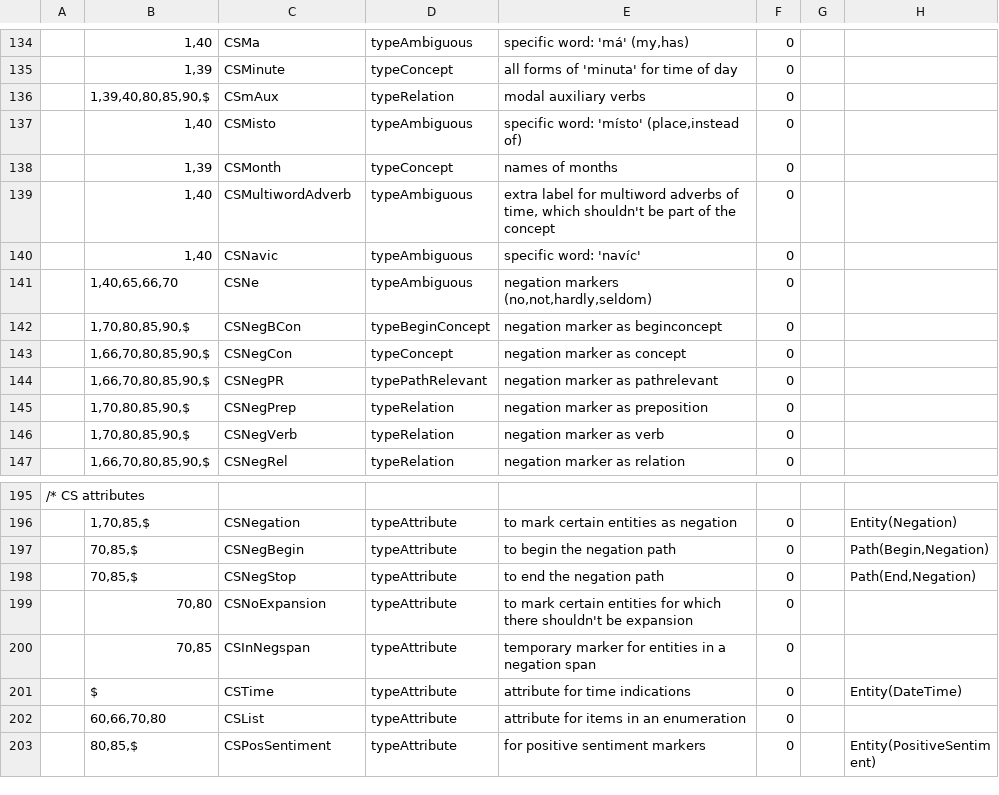
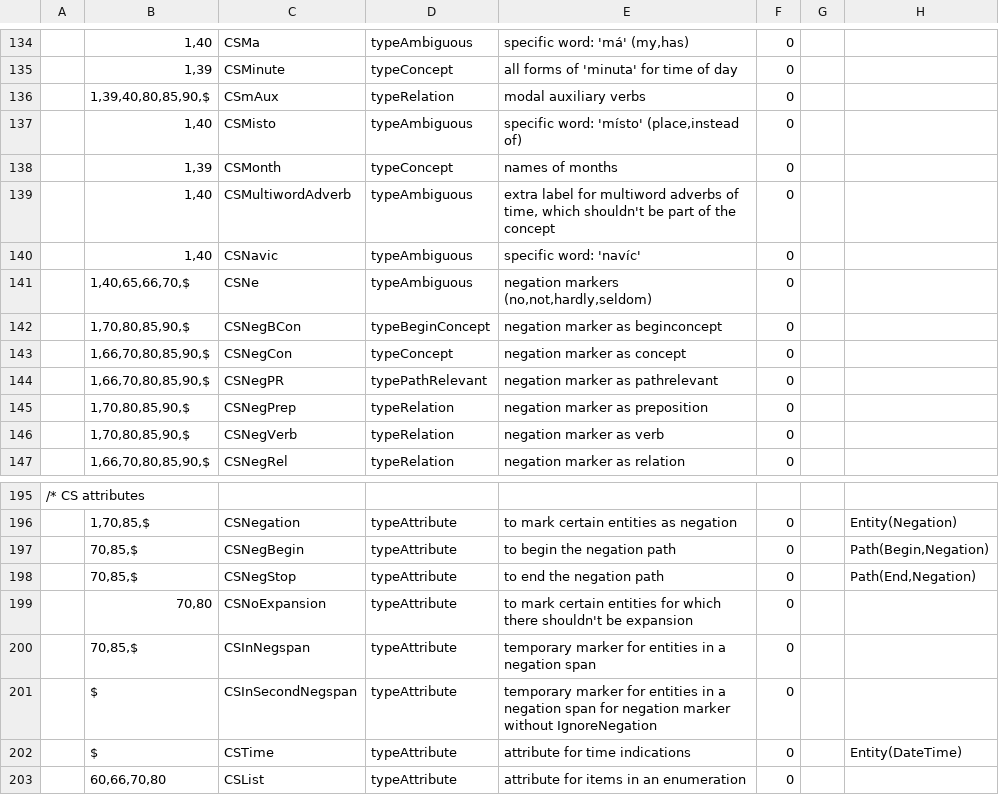
Before and after one commit to intersystems/iknow, a CSV file: language_models/cs/labels.csv, drawn as a sheet; only a part is shown, gaps mark what is left out; the shorter side is filled out with more unchanged rows.

```diff
--- a/language_models/cs/labels.csv
+++ b/language_models/cs/labels.csv
@@ -140,3 +140,3 @@
 ;1,40;CSNavic;typeAmbiguous;specific word: 'navíc';0;;
-;1,40,65,66,70;CSNe;typeAmbiguous;negation markers (no,not,hardly,seldom);0;;
+;1,40,65,66,70,$;CSNe;typeAmbiguous;negation markers (no,not,hardly,seldom);0;;
 ;1,70,80,85,90,$;CSNegBCon;typeBeginConcept;negation marker as beginconcept ;0;;
@@ -199,3 +199,4 @@
 ;70,80;CSNoExpansion;typeAttribute;to mark certain entities for which there shouldn't be expansion;0;;
-;70,85;CSInNegspan;typeAttribute;temporary marker for entities in a negation span;0;;
+;70,85,$;CSInNegspan;typeAttribute;temporary marker for entities in a negation span;0;;
+;$;CSInSecondNegspan;typeAttribute;temporary marker for entities in a negation span for negation marker without IgnoreNegation;0;;
 ;$;CSTime;typeAttribute;attribute for time indications;0;;Entity(DateTime)
```
Also changed, not shown: language_models/cs/rules.csv, 8 other files.
